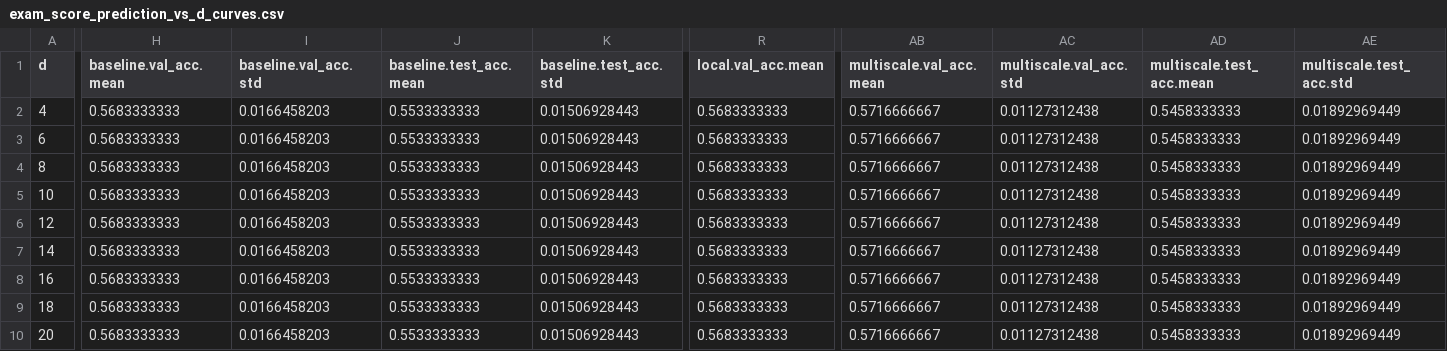
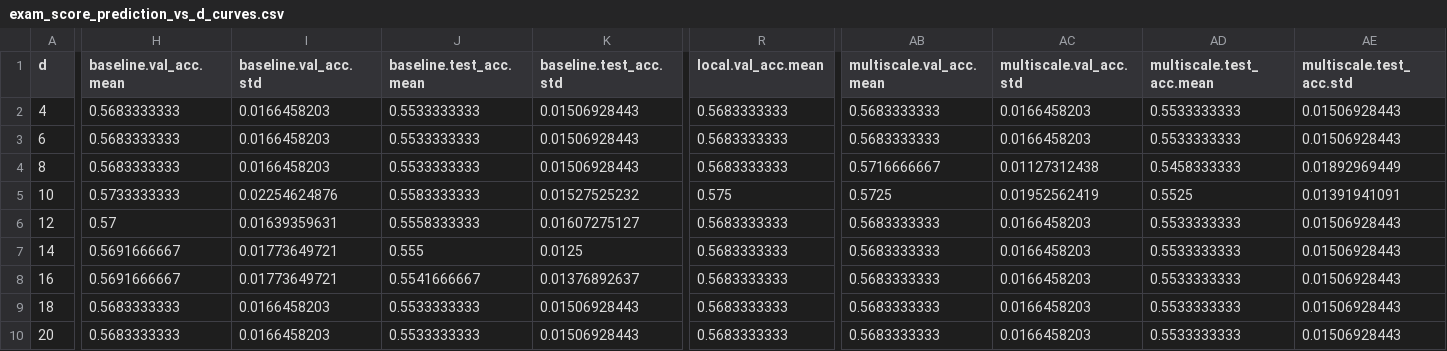
Before and after one commit to QAMPprojetc6/quantum_kernels, a CSV file: figs/checkpoint3/vs_d/exam_score_prediction_vs_d_curves.csv, drawn as a sheet; only a part is shown, gaps mark what is left out; the diff covers the shown part only; the diff names each change by its address in the sheet, - before the commit and + after, or states it on an @@ line.

```diff
--- a/figs/checkpoint3/vs_d/exam_score_prediction_vs_d_curves.csv
+++ b/figs/checkpoint3/vs_d/exam_score_prediction_vs_d_curves.csv
-AB2:AB3 (multiscale.val_acc.mean): 0.5716666667
+AB2:AB3 (multiscale.val_acc.mean): 0.5683333333
-AC2:AC3 (multiscale.val_acc.std): 0.01127312438
+AC2:AC3 (multiscale.val_acc.std): 0.0166458203
-AD2:AD3 (multiscale.test_acc.mean): 0.5458333333
+AD2:AD3 (multiscale.test_acc.mean): 0.5533333333
-AE2:AE3 (multiscale.test_acc.std): 0.01892969449
+AE2:AE3 (multiscale.test_acc.std): 0.01506928443
-H5 (baseline.val_acc.mean): 0.5683333333
+H5 (baseline.val_acc.mean): 0.5733333333
-I5 (baseline.val_acc.std): 0.0166458203
+I5 (baseline.val_acc.std): 0.02254624876
-J5 (baseline.test_acc.mean): 0.5533333333
+J5 (baseline.test_acc.mean): 0.5583333333
-K5 (baseline.test_acc.std): 0.01506928443
+K5 (baseline.test_acc.std): 0.01527525232
-R5 (local.val_acc.mean): 0.5683333333
+R5 (local.val_acc.mean): 0.575
-AB5 (multiscale.val_acc.mean): 0.5716666667
+AB5 (multiscale.val_acc.mean): 0.5725
-AC5 (multiscale.val_acc.std): 0.01127312438
+AC5 (multiscale.val_acc.std): 0.01952562419
-AD5 (multiscale.test_acc.mean): 0.5458333333
+AD5 (multiscale.test_acc.mean): 0.5525
-AE5 (multiscale.test_acc.std): 0.01892969449
+AE5 (multiscale.test_acc.std): 0.01391941091
-H6 (baseline.val_acc.mean): 0.5683333333
+H6 (baseline.val_acc.mean): 0.57
-I6 (baseline.val_acc.std): 0.0166458203
+I6 (baseline.val_acc.std): 0.01639359631
-J6 (baseline.test_acc.mean): 0.5533333333
+J6 (baseline.test_acc.mean): 0.5558333333
-K6 (baseline.test_acc.std): 0.01506928443
+K6 (baseline.test_acc.std): 0.01607275127
-AB6:AB10 (multiscale.val_acc.mean): 0.5716666667
+AB6:AB10 (multiscale.val_acc.mean): 0.5683333333
-AC6:AC10 (multiscale.val_acc.std): 0.01127312438
+AC6:AC10 (multiscale.val_acc.std): 0.0166458203
-AD6:AD10 (multiscale.test_acc.mean): 0.5458333333
+AD6:AD10 (multiscale.test_acc.mean): 0.5533333333
-AE6:AE10 (multiscale.test_acc.std): 0.01892969449
+AE6:AE10 (multiscale.test_acc.std): 0.01506928443
-H7:H8 (baseline.val_acc.mean): 0.5683333333
+H7:H8 (baseline.val_acc.mean): 0.5691666667
-I7:I8 (baseline.val_acc.std): 0.0166458203
+I7:I8 (baseline.val_acc.std): 0.01773649721
-J7 (baseline.test_acc.mean): 0.5533333333
+J7 (baseline.test_acc.mean): 0.555
-K7 (baseline.test_acc.std): 0.01506928443
+K7 (baseline.test_acc.std): 0.0125
-J8 (baseline.test_acc.mean): 0.5533333333
+J8 (baseline.test_acc.mean): 0.5541666667
-K8 (baseline.test_acc.std): 0.01506928443
+K8 (baseline.test_acc.std): 0.01376892637
```
Also changed, not shown: 3 edited cells elsewhere in this file, figs/checkpoint3/vs_d/breast_cancer_vs_d_curves.csv, figs/checkpoint3/vs_d/heart_disease_vs_d_curves.csv, 11 other files.
